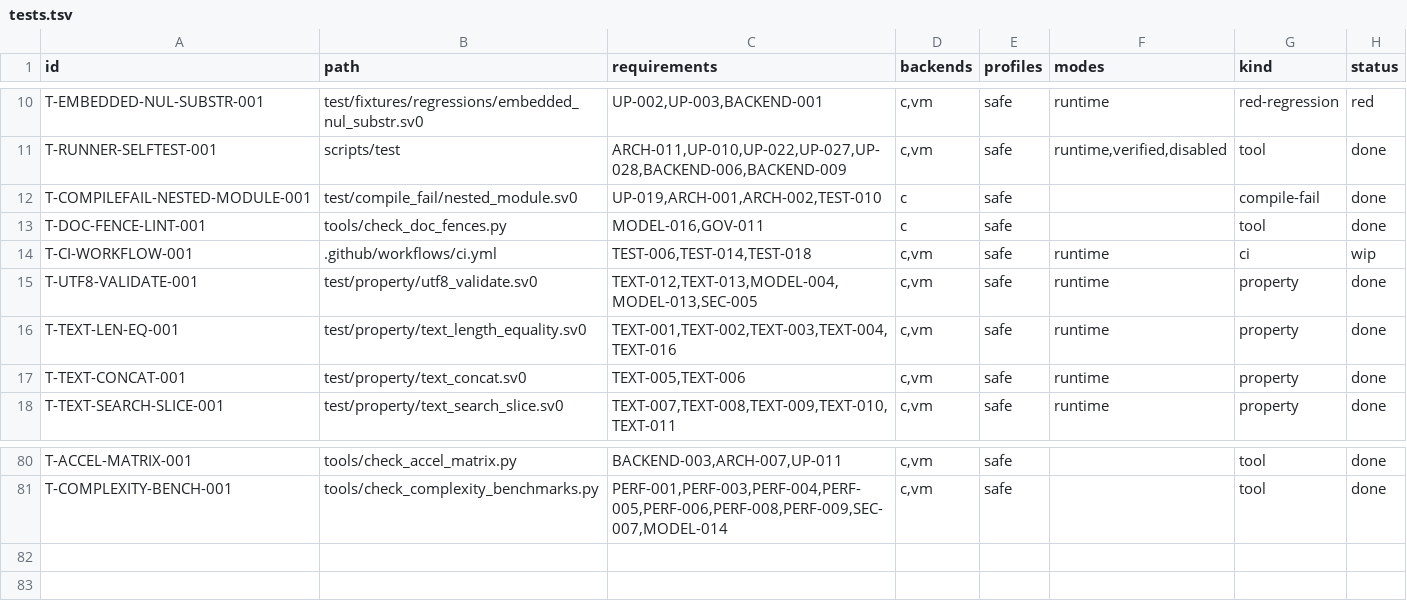
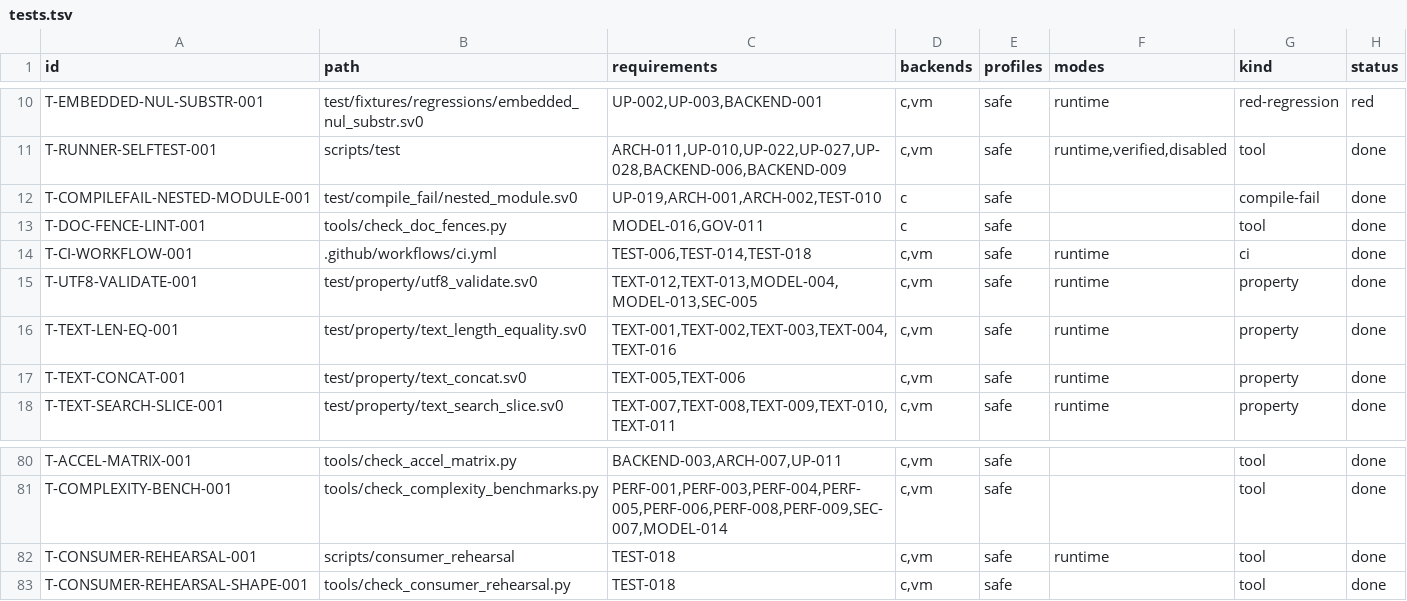
Before and after one commit to sv0-toolchain/sv0-strings, a TSV file: tools/catalogs/tests.tsv, drawn as a sheet; only a part is shown, gaps mark what is left out.

Commit message:
SS-188: offline clean-checkout consumer rehearsal
New scripts/consumer_rehearsal (CI step, needs toolchain, contract_matrix-
shaped): drives 2 representative fixtures through 8 combinations --
consumer mode workspace (in-place dev checkout) vs installed (a fresh,
OFFLINE git clone --local of this repo's own HEAD -- --local never touches
the network) x lib/*.sv0 staging order forward/reverse (sv0-strings-side
analogue of the SS-U09 path-order class of bug) x backend c/vm -- all
reusing the same already-built toolchain. All 8/8 pass. Result checked
into tools/catalogs/consumer_rehearsal.tsv; a future drift is a hard
failure (--write regenerates deliberately).

New tools/check_consumer_rehearsal.py (dependency-free, in scripts/check):
validates catalog shape (8 rows, checked-in fail = error) and statically
scans the script for a network-fetching command (curl/wget/bare http(s)://
/git clone|fetch|pull without --local) -- same static-scan discipline
check_gate_policy.py uses for soft signals, applied to 'no network access'.

docs/consumer-rehearsal.md companion. T-CI-WORKFLOW-001 flipped wip->done
(TEST-006/014/018 all genuinely implemented in the live workflow). tests.tsv
T-CONSUMER-REHEARSAL-001, T-CONSUMER-REHEARSAL-SHAPE-001 -> TEST-018.

scripts/check PASS; scripts/test --backend=both --dir=test 59/59;
--self-test green; scripts/contract_matrix PASS; scripts/consumer_rehearsal
PASS (8/8); scripts/sanitize PASS.

```diff
--- a/tools/catalogs/tests.tsv
+++ b/tools/catalogs/tests.tsv
@@ -13,3 +13,3 @@ T-COMPILEFAIL-NESTED-MODULE-001	test/compile_fail/nested_module.sv0	UP-019,ARCH-
 T-DOC-FENCE-LINT-001	tools/check_doc_fences.py	MODEL-016,GOV-011	c	safe		tool	done
-T-CI-WORKFLOW-001	.github/workflows/ci.yml	TEST-006,TEST-014,TEST-018	c,vm	safe	runtime	ci	wip
+T-CI-WORKFLOW-001	.github/workflows/ci.yml	TEST-006,TEST-014,TEST-018	c,vm	safe	runtime	ci	done
 T-UTF8-VALIDATE-001	test/property/utf8_validate.sv0	TEXT-012,TEXT-013,MODEL-004,MODEL-013,SEC-005	c,vm	safe	runtime	property	done
@@ -81 +81,3 @@ T-ACCEL-MATRIX-001	tools/check_accel_matrix.py	BACKEND-003,ARCH-007,UP-011	c,vm
 T-COMPLEXITY-BENCH-001	tools/check_complexity_benchmarks.py	PERF-001,PERF-003,PERF-004,PERF-005,PERF-006,PERF-008,PERF-009,SEC-007,MODEL-014	c,vm	safe		tool	done
+T-CONSUMER-REHEARSAL-001	scripts/consumer_rehearsal	TEST-018	c,vm	safe	runtime	tool	done
+T-CONSUMER-REHEARSAL-SHAPE-001	tools/check_consumer_rehearsal.py	TEST-018	c,vm	safe		tool	done
```
Also changed, not shown: tools/catalogs/gate_policy.tsv, 9 other files.
